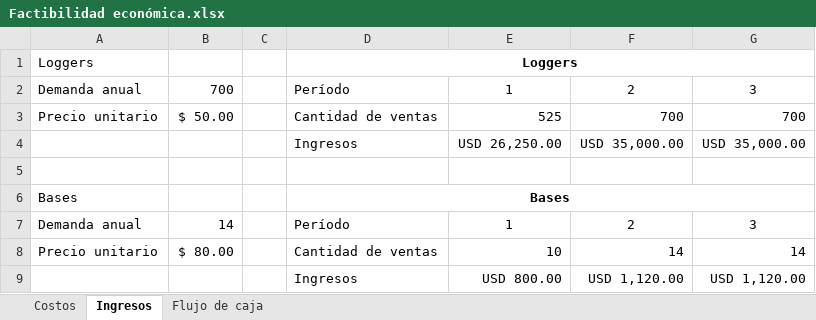
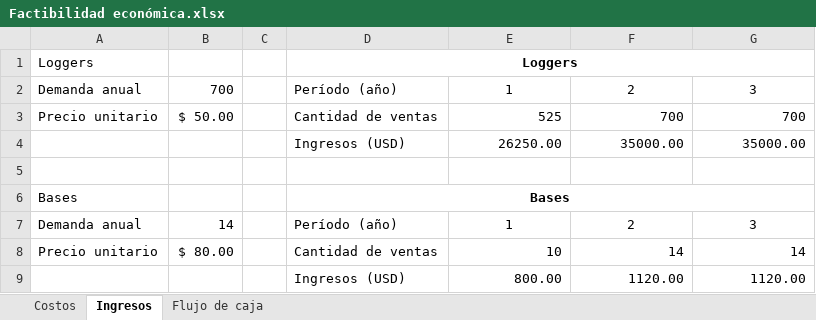
Before and after one commit to odevincenti/Wet-DryPenguins, an Excel workbook: Documentación/Factibilidad económica/Factibilidad económica.xlsx, sheet Ingresos, drawn as a sheet; values as stored, in another font and other column widths than the file's, no borders; removed rows and columns are numbered as before the commit, all else as after; the diff names each change by its address in the sheet, - before the commit and + after, or states it on an @@ line.

```diff
--- a/Documentación/Factibilidad económica/Factibilidad económica.xlsx (sheet Ingresos)
+++ b/Documentación/Factibilidad económica/Factibilidad económica.xlsx (sheet Ingresos)
-D2: Período
+D2: Período (año)
-row 4:  |  |  | Ingresos | USD 26,250.00 | USD 35,000.00 | USD 35,000.00
+row 4:  |  |  | Ingresos (USD) | 26250.00 | 35000.00 | 35000.00
-D7: Período
+D7: Período (año)
-row 9:  |  |  | Ingresos | USD 800.00 | USD 1,120.00 | USD 1,120.00
+row 9:  |  |  | Ingresos (USD) | 800.00 | 1120.00 | 1120.00
```
Also changed, not shown: sheet Costos, sheet Flujo de caja, 4 other files.
